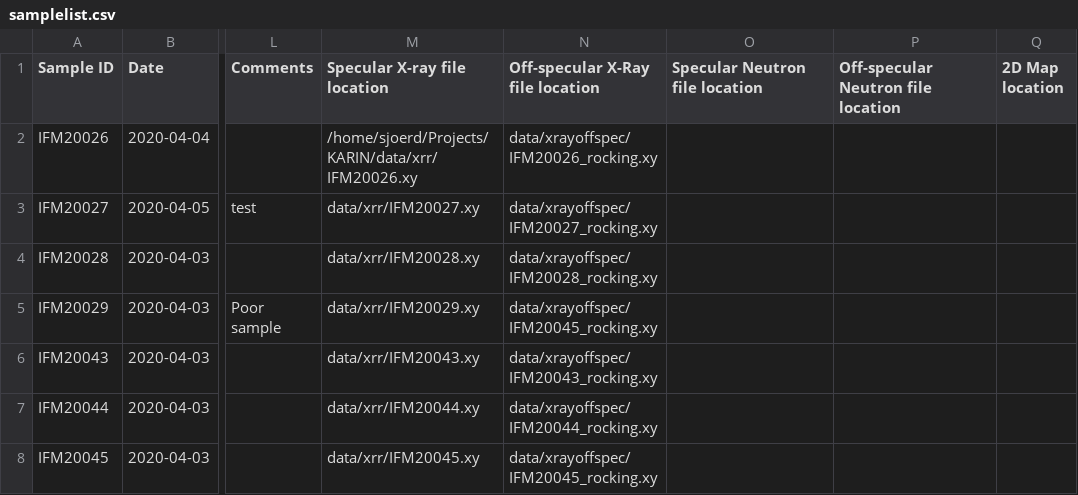
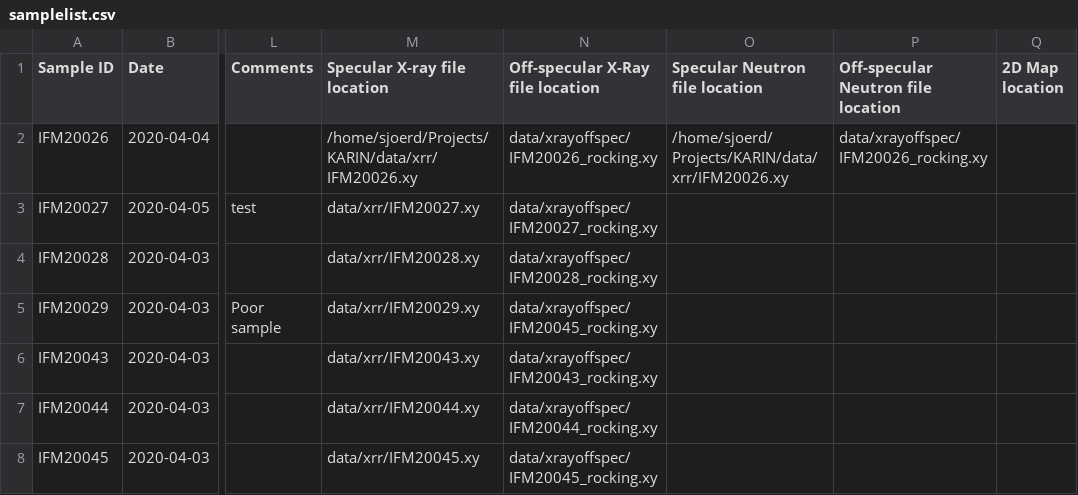
Before and after one commit to sstendahl/KARIN, a CSV file: samplelist.csv, drawn as a sheet; only a part is shown, gaps mark what is left out; the diff names each change by its address in the sheet, - before the commit and + after, or states it on an @@ line.

Commit message:
Added toggle for x-ray and neutron data

```diff
--- a/samplelist.csv
+++ b/samplelist.csv
-O2 (Specular Neutron file location): (empty)
+O2 (Specular Neutron file location): /home/sjoerd/Projects/KARIN/data/xrr/IFM20026.xy
-P2: (empty)
+P2: data/xrayoffspec/IFM20026_rocking.xy
```
Also changed, not shown: 7 other files.
